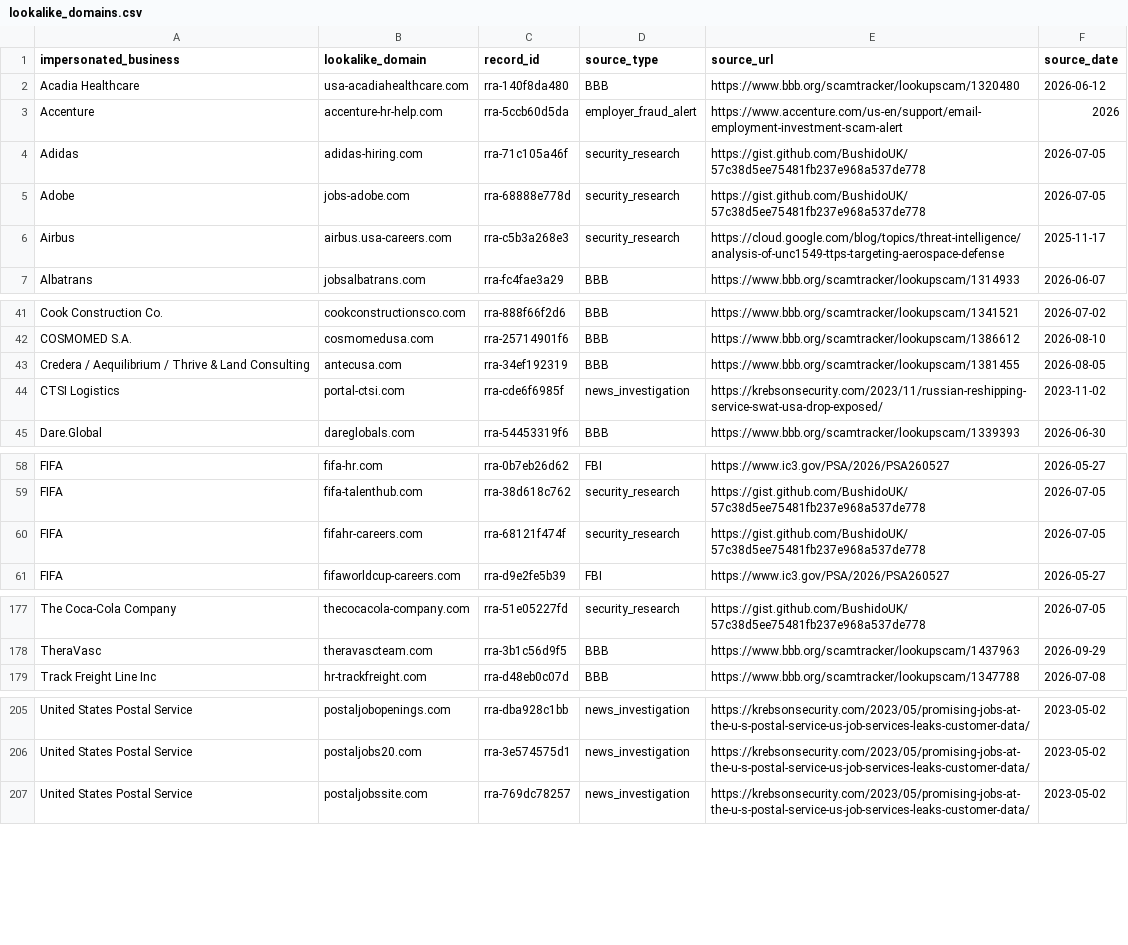
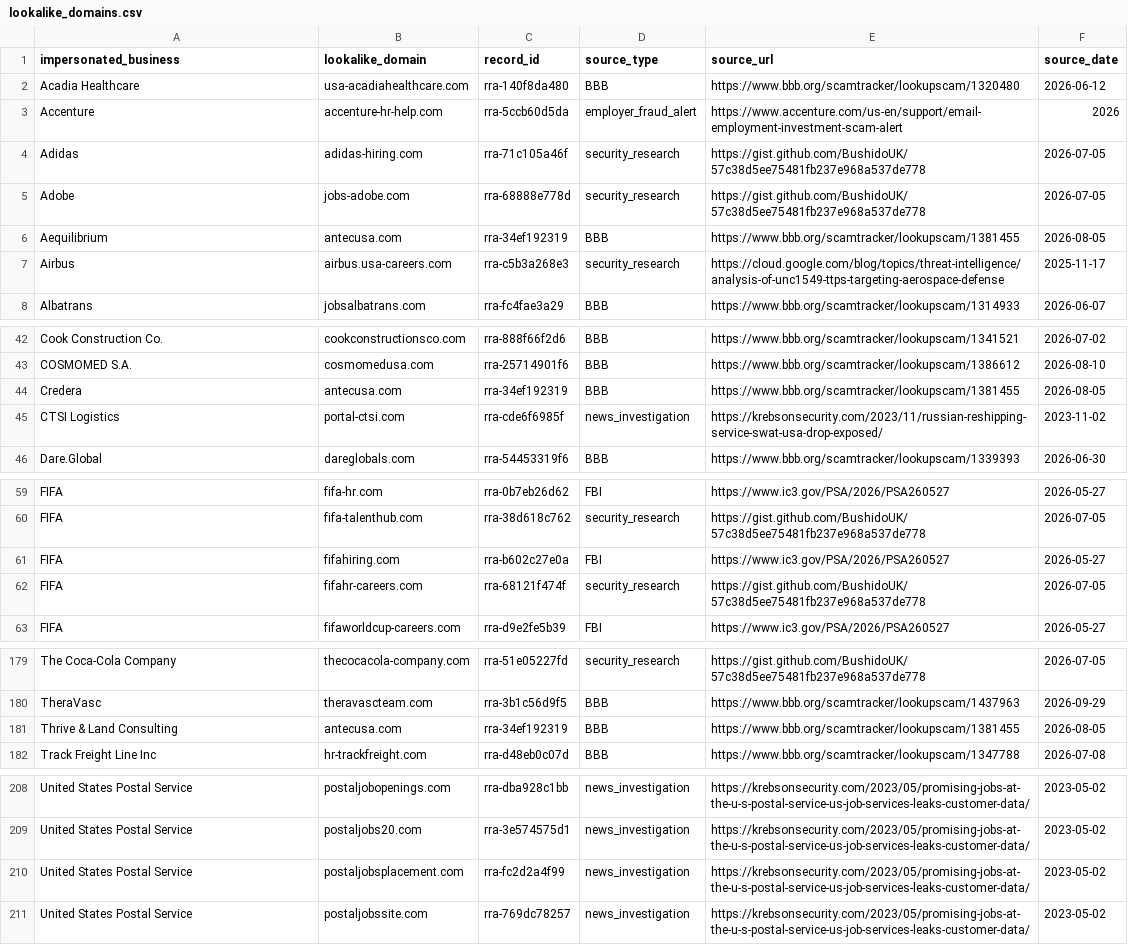
Before and after one commit to OfficialRRA/job-scam-companies, a CSV file: data/lookalike_domains.csv, drawn as a sheet; only a part is shown, gaps mark what is left out.

```diff
--- a/data/lookalike_domains.csv
+++ b/data/lookalike_domains.csv
@@ -5,2 +5,3 @@ Adidas,adidas-hiring.com,rra-71c105a46f,security_research,https://gist.github.co
 Adobe,jobs-adobe.com,rra-68888e778d,security_research,https://gist.github.com/BushidoUK/57c38d5ee75481fb237e968a537de778,2026-07-05
+Aequilibrium,antecusa.com,rra-34ef192319,BBB,https://www.bbb.org/scamtracker/lookupscam/1381455,2026-08-05
 Airbus,airbus.usa-careers.com,rra-c5b3a268e3,security_research,https://cloud.google.com/blog/topics/threat-intelligence/analysis-of-unc1549-ttps-targeting-aerospace-defense,2025-11-17
@@ -42,3 +43,3 @@ Cook Construction Co.,cookconstructionsco.com,rra-888f66f2d6,BBB,https://www.bbb
 COSMOMED S.A.,cosmomedusa.com,rra-25714901f6,BBB,https://www.bbb.org/scamtracker/lookupscam/1386612,2026-08-10
-Credera / Aequilibrium / Thrive & Land Consulting,antecusa.com,rra-34ef192319,BBB,https://www.bbb.org/scamtracker/lookupscam/1381455,2026-08-05
+Credera,antecusa.com,rra-34ef192319,BBB,https://www.bbb.org/scamtracker/lookupscam/1381455,2026-08-05
 CTSI Logistics,portal-ctsi.com,rra-cde6f6985f,news_investigation,https://krebsonsecurity.com/2023/11/russian-reshipping-service-swat-usa-drop-exposed/,2023-11-02
@@ -59,2 +60,3 @@ FIFA,fifa-hr.com,rra-0b7eb26d62,FBI,https://www.ic3.gov/PSA/2026/PSA260527,2026-
 FIFA,fifa-talenthub.com,rra-38d618c762,security_research,https://gist.github.com/BushidoUK/57c38d5ee75481fb237e968a537de778,2026-07-05
+FIFA,fifahiring.com,rra-b602c27e0a,FBI,https://www.ic3.gov/PSA/2026/PSA260527,2026-05-27
 FIFA,fifahr-careers.com,rra-68121f474f,security_research,https://gist.github.com/BushidoUK/57c38d5ee75481fb237e968a537de778,2026-07-05
@@ -178,2 +180,3 @@ The Coca-Cola Company,thecocacola-company.com,rra-51e05227fd,security_research,h
 TheraVasc,theravascteam.com,rra-3b1c56d9f5,BBB,https://www.bbb.org/scamtracker/lookupscam/1437963,2026-09-29
+Thrive & Land Consulting,antecusa.com,rra-34ef192319,BBB,https://www.bbb.org/scamtracker/lookupscam/1381455,2026-08-05
 Track Freight Line Inc,hr-trackfreight.com,rra-d48eb0c07d,BBB,https://www.bbb.org/scamtracker/lookupscam/1347788,2026-07-08
@@ -206,2 +209,3 @@ United States Postal Service,postaljobopenings.com,rra-dba928c1bb,news_investiga
 United States Postal Service,postaljobs20.com,rra-3e574575d1,news_investigation,https://krebsonsecurity.com/2023/05/promising-jobs-at-the-u-s-postal-service-us-job-services-leaks-customer-data/,2023-05-02
+United States Postal Service,postaljobsplacement.com,rra-fc2d2a4f99,news_investigation,https://krebsonsecurity.com/2023/05/promising-jobs-at-the-u-s-postal-service-us-job-services-leaks-customer-data/,2023-05-02
 United States Postal Service,postaljobssite.com,rra-769dc78257,news_investigation,https://krebsonsecurity.com/2023/05/promising-jobs-at-the-u-s-postal-service-us-job-services-leaks-customer-data/,2023-05-02
```
Also changed, not shown: data/companies.csv, 7 other files.
